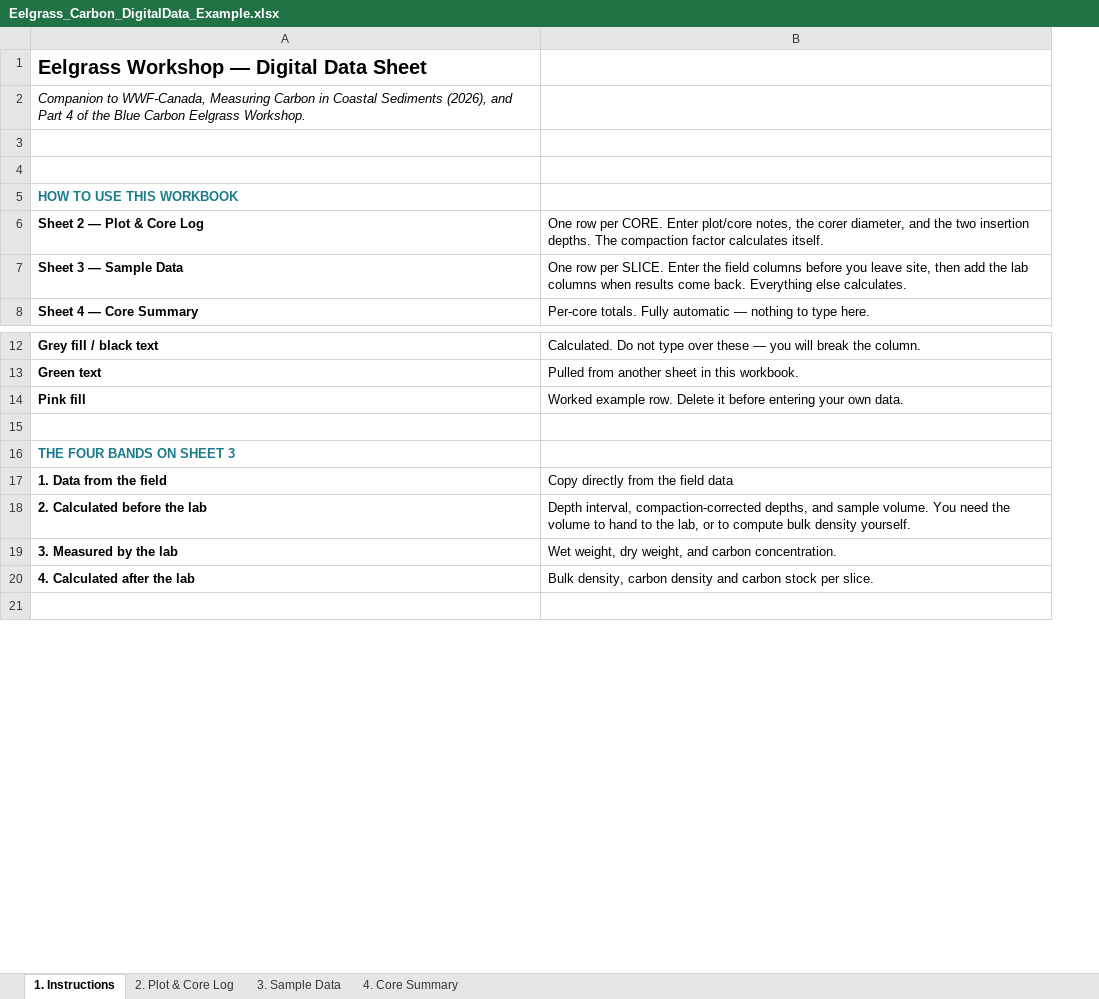
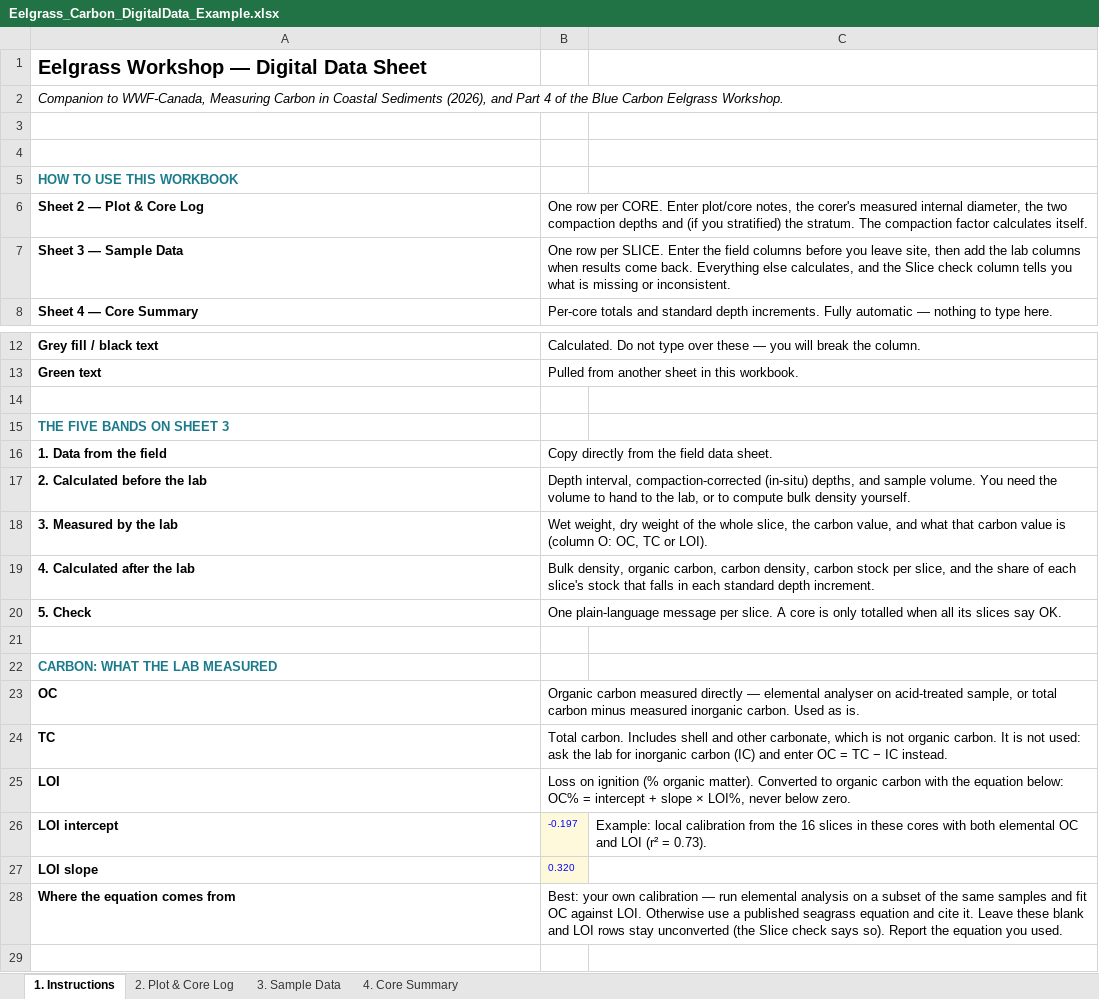
Before and after one commit to CathalD/BlueCarbon_EelgrassWorkshop_V2, an Excel workbook: 04_Data_Interpretation/files/Eelgrass_Carbon_DigitalData_Example.xlsx, sheet 1. Instructions, drawn as a sheet; only a part is shown, gaps mark what is left out; values as stored, in another font and other column widths than the file's, no borders; charts and pictures not drawn; removed rows and columns are numbered as before the commit, all else as after; the diff covers the shown part only; the diff names each change by its address in the sheet, - before the commit and + after, or states it on an @@ line.

```diff
--- a/04_Data_Interpretation/files/Eelgrass_Carbon_DigitalData_Example.xlsx (sheet 1. Instructions)
+++ b/04_Data_Interpretation/files/Eelgrass_Carbon_DigitalData_Example.xlsx (sheet 1. Instructions)
-column B, rows 6-8: One row per CORE. Enter plot/core notes, the corer diameter, and the two insertion depths. The compaction factor calculates itself. | One row per SLICE. Enter the field columns before you leave site, then add the lab columns when results come back. Everything else calculates. | Per-core totals. Fully automatic — nothing to type here.; rows 12-13: Calculated. Do not type over these — you will break the column. | Pulled from another sheet in this workbook.; rows 17-20: Copy directly from the field data | Depth interval, compaction-corrected depths, and sample volume. You need the volume to hand to the lab, or to compute bulk density yourself. | Wet weight, dry weight, and carbon concentration. | Bulk density, carbon density and carbon stock per slice.
+column B, rows 6-8: One row per CORE. Enter plot/core notes, the corer's measured internal diameter, the two compaction depths and (if you stratified) the stratum. The compaction factor calculates itself. | One row per SLICE. Enter the field columns before you leave site, then add the lab columns when results come back. Everything else calculates, and the Slice check column tells you what is missing or inconsistent. | Per-core totals and standard depth increments. Fully automatic — nothing to type here.; rows 12-19: Calculated. Do not type over these — you will break the column. | Pulled from another sheet in this workbook. |  |  | Copy directly from the field data sheet. | Depth interval, compaction-corrected (in-situ) depths, and sample volume. You need the volume to hand to the lab, or to compute bulk density yourself. | Wet weight, dry weight of the whole slice, the carbon value, and what that carbon value is (column O: OC, TC or LOI). | Bulk density, organic carbon, carbon density, carbon stock per slice, and the share of each slice's stock that falls in each standard depth increment.
+column C, empty
-row 14: Pink fill | Worked example row. Delete it before entering your own data.
-A15: THE FOUR BANDS ON SHEET 3
+A15: THE FIVE BANDS ON SHEET 3
+row 20: 5. Check | One plain-language message per slice. A core is only totalled when all its slices say OK.
+row 21: (empty)
+row 22: CARBON: WHAT THE LAB MEASURED
+row 23: OC | Organic carbon measured directly — elemental analyser on acid-treated sample, or total carbon minus measured inorganic carbon. Used as is.
+row 24: TC | Total carbon. Includes shell and other carbonate, which is not organic carbon. It is not used: ask the lab for inorganic carbon (IC) and enter OC = TC − IC instead.
+row 25: LOI | Loss on ignition (% organic matter). Converted to organic carbon with the equation below: OC% = intercept + slope × LOI%, never below zero.
+row 26: LOI intercept | -0.197 | Example: local calibration from the 16 slices in these cores with both elemental OC and LOI (r² = 0.73).
+row 27: LOI slope | 0.320
+row 28: Where the equation comes from | Best: your own calibration — run elemental analysis on a subset of the same samples and fit OC against LOI. Otherwise use a published seagrass equation and cite it. Leave these blank and LOI rows stay unconverted (the Slice check says so). Report the equation you used.
```
Also changed, not shown: 5 added rows, 1 removed row and 4 edited cells elsewhere in this sheet, sheet 3. Sample Data, sheet 2. Plot & Core Log, sheet 4. Core Summary, formulas that keep their value, charts or pictures, 04_Data_Interpretation/files/Eelgrass_Carbon_DigitalData_BlankSheet.xlsx, 2 other files.
